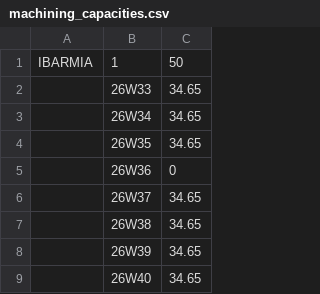
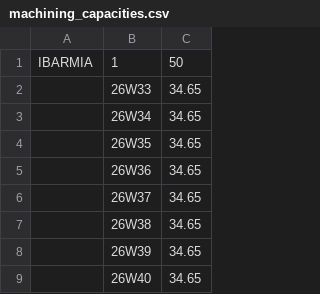
Before and after one commit to bakerhughes0/bakerhughes0.github.io, a CSV file: machining_capacities.csv, drawn as a sheet; only a part is shown.

Commit message:
Updated on 2026-08-18 09:12:50

```diff
--- a/machining_capacities.csv
+++ b/machining_capacities.csv
@@ -4,3 +4,3 @@ IBARMIA,1,50
 ,26W35,34.65
-,26W36,0
+,26W36,34.65
 ,26W37,34.65
```
